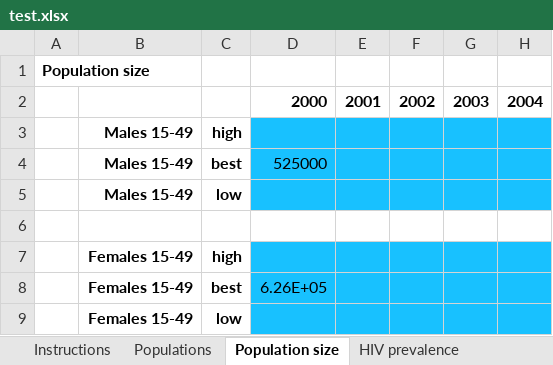
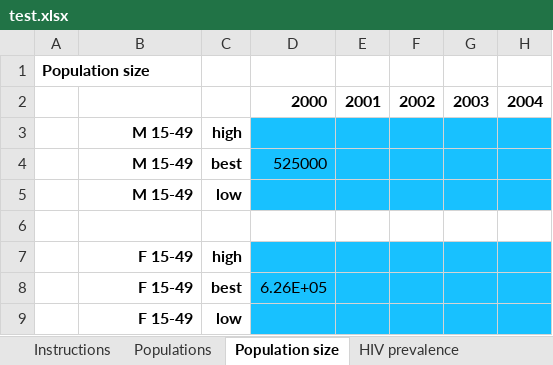
Before and after one commit to optimamodel/optima, an Excel workbook: optima/test.xlsx, sheet Population size, drawn as a sheet; only a part is shown; values as stored, in another font and other column widths than the file's, no borders; charts and pictures not drawn; the diff names each change by its address in the sheet, - before the commit and + after, or states it on an @@ line.

```diff
--- a/optima/test.xlsx (sheet Population size)
+++ b/optima/test.xlsx (sheet Population size)
-B3:B5: Males 15-49
+B3:B5: M 15-49
-B7:B9: Females 15-49
+B7:B9: F 15-49
```
Also changed, not shown: sheet Partnerships & transitions, sheet Sexual behavior, sheet HIV prevalence, sheet Other epidemiology, sheet Testing & treatment, sheet Injecting behavior, 1 more sheet, optima/test7pops.xlsx, 3 other files.
